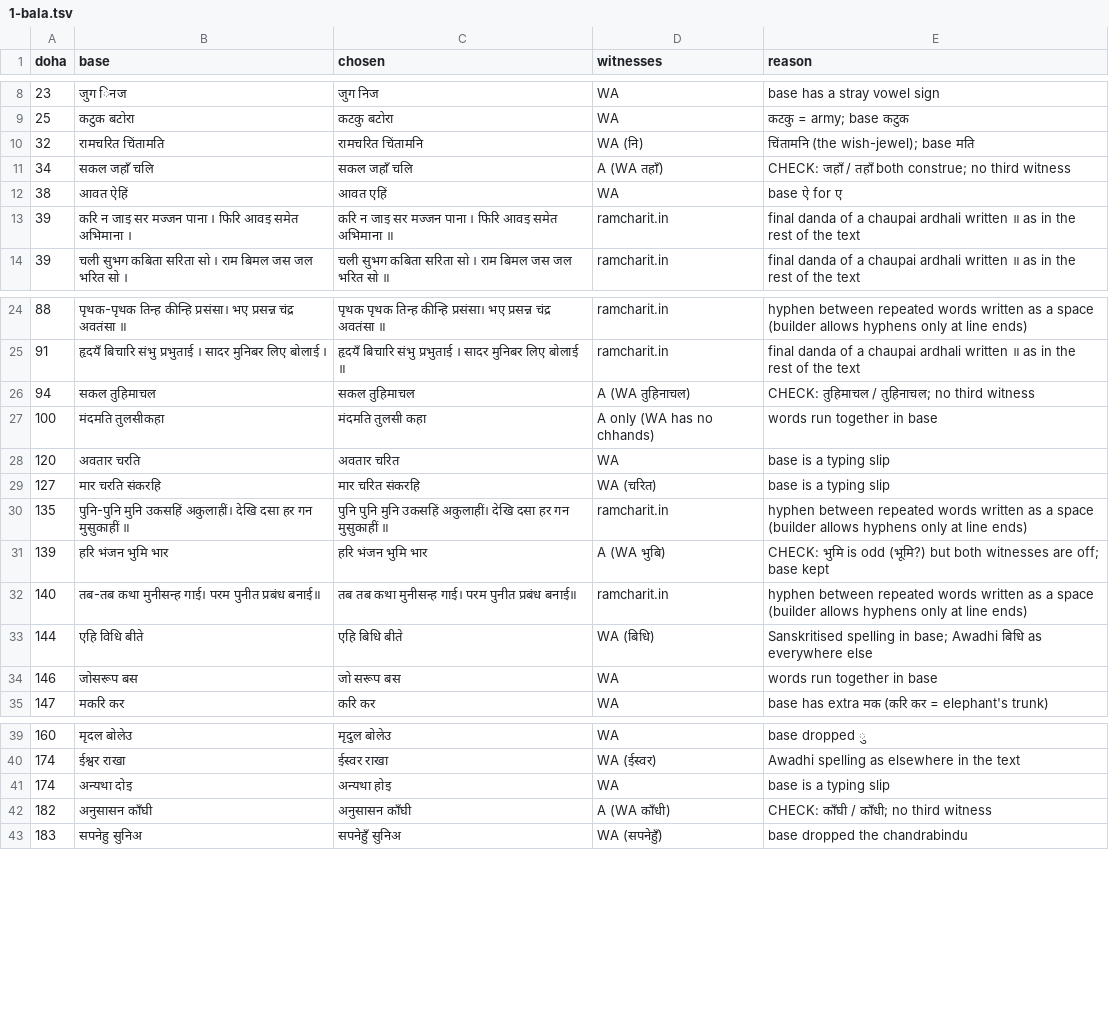
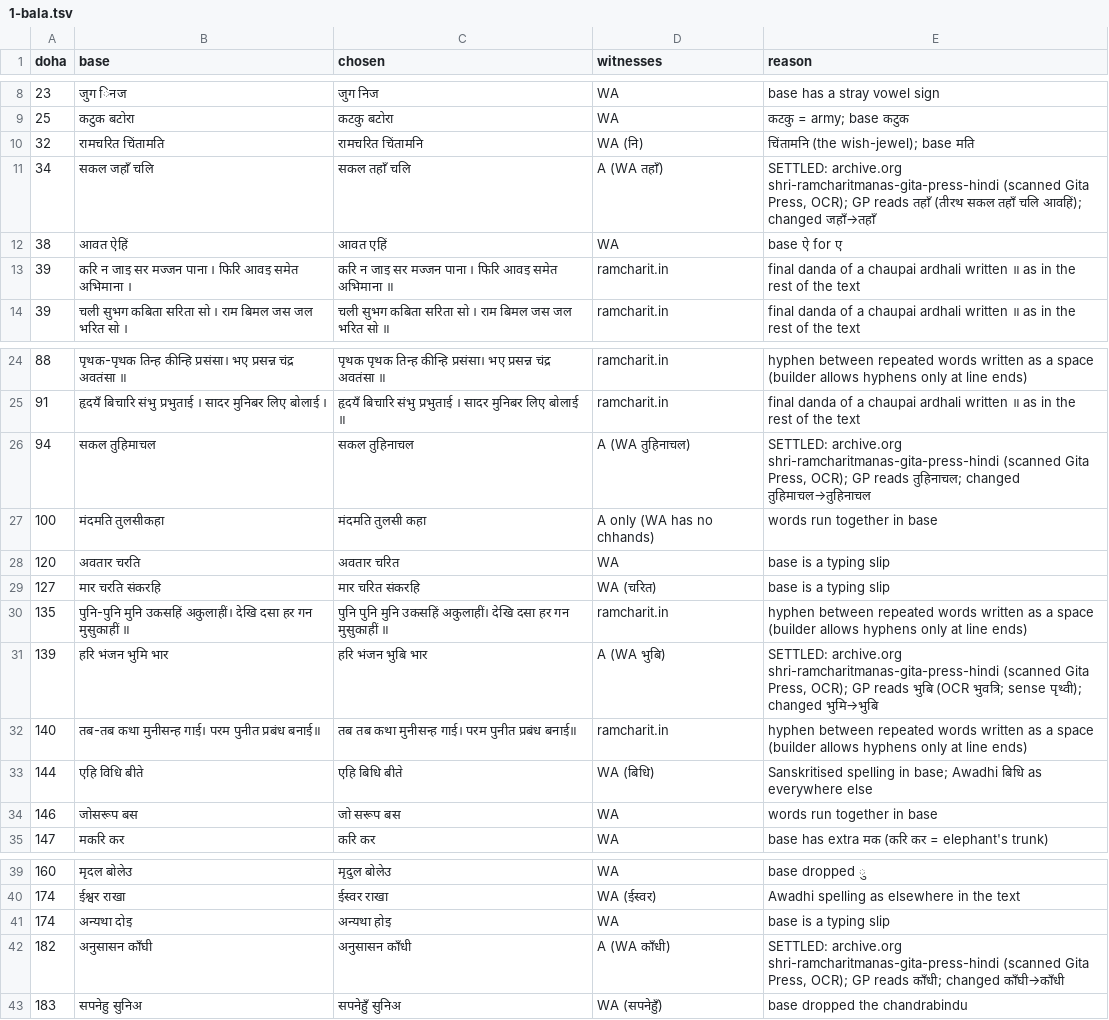
Before and after one commit to prahladas-debug/mantra, a TSV file: tools/builders/ramcharitmanas/logs/1-bala.tsv, drawn as a sheet; only a part is shown, gaps mark what is left out.

```diff
--- a/tools/builders/ramcharitmanas/logs/1-bala.tsv
+++ b/tools/builders/ramcharitmanas/logs/1-bala.tsv
@@ -10,3 +10,3 @@ doha	base	chosen	witnesses	reason
 32	रामचरित चिंतामति	रामचरित चिंतामनि	WA (नि)	चिंतामनि (the wish-jewel); base मति
-34	सकल जहाँ चलि	सकल जहाँ चलि	A (WA तहाँ)	CHECK: जहाँ / तहाँ both construe; no third witness
+34	सकल जहाँ चलि	सकल तहाँ चलि	A (WA तहाँ)	SETTLED: archive.org shri-ramcharitmanas-gita-press-hindi (scanned Gita Press, OCR); GP reads तहाँ (तीरथ सकल तहाँ चलि आवहिं); changed जहाँ→तहाँ
 38	आवत ऐहिं	आवत एहिं	WA	base ऐ for ए
@@ -25,3 +25,3 @@ doha	base	chosen	witnesses	reason
 91	हृदयँ बिचारि संभु प्रभुताई । सादर मुनिबर लिए बोलाई ।	हृदयँ बिचारि संभु प्रभुताई । सादर मुनिबर लिए बोलाई ॥	ramcharit.in	final danda of a chaupai ardhali written ॥ as in the rest of the text
-94	सकल तुहिमाचल	सकल तुहिमाचल	A (WA तुहिनाचल)	CHECK: तुहिमाचल / तुहिनाचल; no third witness
+94	सकल तुहिमाचल	सकल तुहिनाचल	A (WA तुहिनाचल)	SETTLED: archive.org shri-ramcharitmanas-gita-press-hindi (scanned Gita Press, OCR); GP reads तुहिनाचल; changed तुहिमाचल→तुहिनाचल
 100	मंदमति तुलसीकहा	मंदमति तुलसी कहा	A only (WA has no chhands)	words run together in base
@@ -30,3 +30,3 @@ doha	base	chosen	witnesses	reason
 135	पुनि-पुनि मुनि उकसहिं अकुलाहीं। देखि दसा हर गन मुसुकाहीं ॥	पुनि पुनि मुनि उकसहिं अकुलाहीं। देखि दसा हर गन मुसुकाहीं ॥	ramcharit.in	hyphen between repeated words written as a space (builder allows hyphens only at line ends)
-139	हरि भंजन भुमि भार	हरि भंजन भुमि भार	A (WA भुबि)	CHECK: भुमि is odd (भूमि?) but both witnesses are off; base kept
+139	हरि भंजन भुमि भार	हरि भंजन भुबि भार	A (WA भुबि)	SETTLED: archive.org shri-ramcharitmanas-gita-press-hindi (scanned Gita Press, OCR); GP reads भुबि (OCR भुवत्रि; sense पृथ्वी); changed भुमि→भुबि
 140	तब-तब कथा मुनीसन्ह गाई। परम पुनीत प्रबंध बनाई॥	तब तब कथा मुनीसन्ह गाई। परम पुनीत प्रबंध बनाई॥	ramcharit.in	hyphen between repeated words written as a space (builder allows hyphens only at line ends)
@@ -41,3 +41,3 @@ doha	base	chosen	witnesses	reason
 174	अन्यथा दोइ	अन्यथा होइ	WA	base is a typing slip
-182	अनुसासन काँघी	अनुसासन काँघी	A (WA काँधी)	CHECK: काँघी / काँधी; no third witness
+182	अनुसासन काँघी	अनुसासन काँधी	A (WA काँधी)	SETTLED: archive.org shri-ramcharitmanas-gita-press-hindi (scanned Gita Press, OCR); GP reads काँधी; changed काँघी→काँधी
 183	सपनेहु सुनिअ	सपनेहुँ सुनिअ	WA (सपनेहुँ)	base dropped the chandrabindu
```
Also changed, not shown: tools/builders/ramcharitmanas/logs/2-ayodhya.tsv, tools/builders/ramcharitmanas/logs/3-aranya.tsv, 53 other files.
